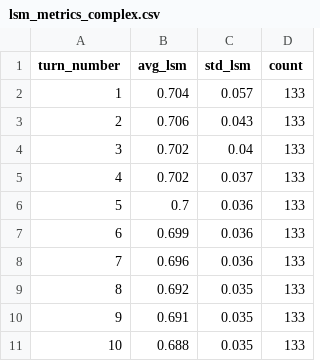
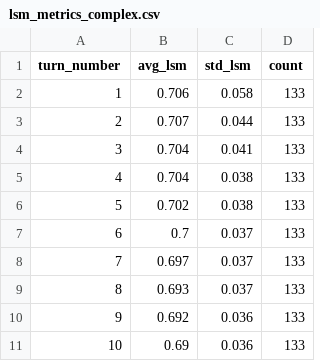
Before and after one commit to amin-kamaleddin/Psychotherapy-Agent, a CSV file: Eval/csv/lsm_metrics_complex.csv, drawn as a sheet.

```diff
--- a/Eval/csv/lsm_metrics_complex.csv
+++ b/Eval/csv/lsm_metrics_complex.csv
@@ -1,11 +1,11 @@
 turn_number,avg_lsm,std_lsm,count
-1,0.704,0.057,133
-2,0.706,0.043,133
-3,0.702,0.04,133
-4,0.702,0.037,133
-5,0.7,0.036,133
-6,0.699,0.036,133
-7,0.696,0.036,133
-8,0.692,0.035,133
-9,0.691,0.035,133
-10,0.688,0.035,133
+1,0.706,0.058,133
+2,0.707,0.044,133
+3,0.704,0.041,133
+4,0.704,0.038,133
+5,0.702,0.038,133
+6,0.7,0.037,133
+7,0.697,0.037,133
+8,0.693,0.037,133
+9,0.692,0.036,133
+10,0.69,0.036,133
```
Also changed, not shown: Eval/csv/lsm_metrics_multi_agent.csv, Eval/csv/lsm_metrics_simple.csv, 13 other files.
